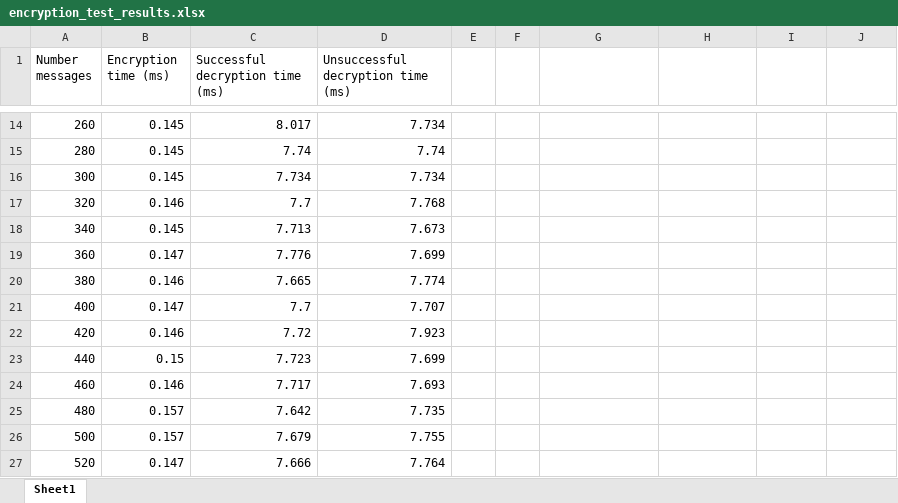
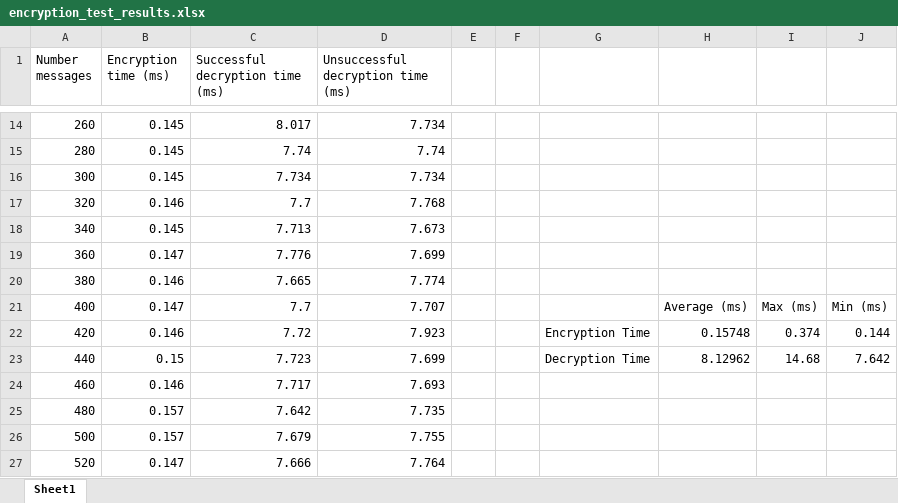
Before and after one commit to ChestMimic/Anonychat, an Excel workbook: documents/encryption_test_results.xlsx, sheet Sheet1, drawn as a sheet; only a part is shown, gaps mark what is left out; values as stored, in another font and other column widths than the file's, no borders; charts and pictures and table styles not drawn; the diff names each change by its address in the sheet, - before the commit and + after, or states it on an @@ line.

Commit message:
Finished the results section on encryption + decryption

```diff
--- a/documents/encryption_test_results.xlsx (sheet Sheet1)
+++ b/documents/encryption_test_results.xlsx (sheet Sheet1)
-H21: (empty)
+H21: Average (ms)
-I21: (empty)
+I21: Max (ms)
-J21: (empty)
+J21: Min (ms)
-G22: (empty)
+G22: Encryption Time
-H22: (empty)
+H22: 0.15748
-I22: (empty)
+I22: 0.374
-J22: (empty)
+J22: 0.144
-G23: (empty)
+G23: Decryption Time
-H23: (empty)
+H23: 8.12962
-I23: (empty)
+I23: 14.68
-J23: (empty)
+J23: 7.642
```
Also changed, not shown: charts or pictures, 1 other file.
